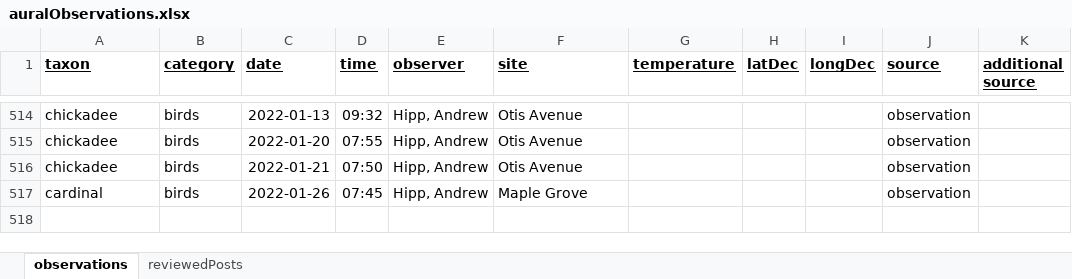
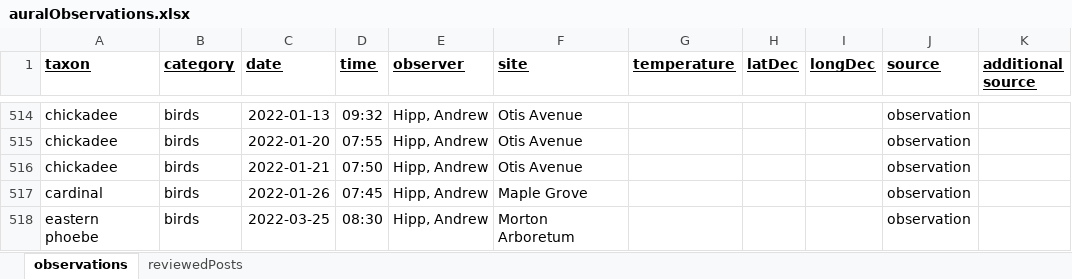
Before and after one commit to andrew-hipp/aural-landscapes, an Excel workbook: data/auralObservations.xlsx, sheet observations, drawn as a sheet; only a part is shown, gaps mark what is left out; values as stored, in another font and other column widths than the file's, no borders; the diff names each change by its address in the sheet, - before the commit and + after, or states it on an @@ line.

Commit message:
Updating observations

```diff
--- a/data/auralObservations.xlsx (sheet observations)
+++ b/data/auralObservations.xlsx (sheet observations)
+row 518: eastern phoebe | birds | 2022-03-25 | 08:30 | Hipp, Andrew | Morton Arboretum |  |  |  | observation
```
